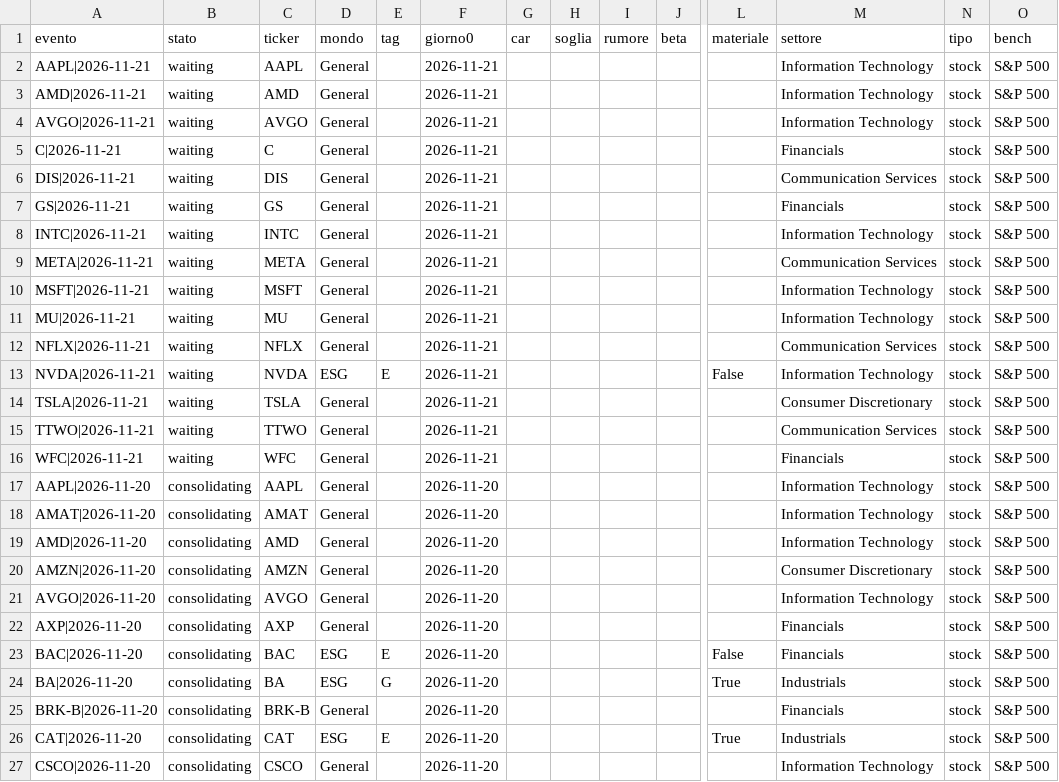
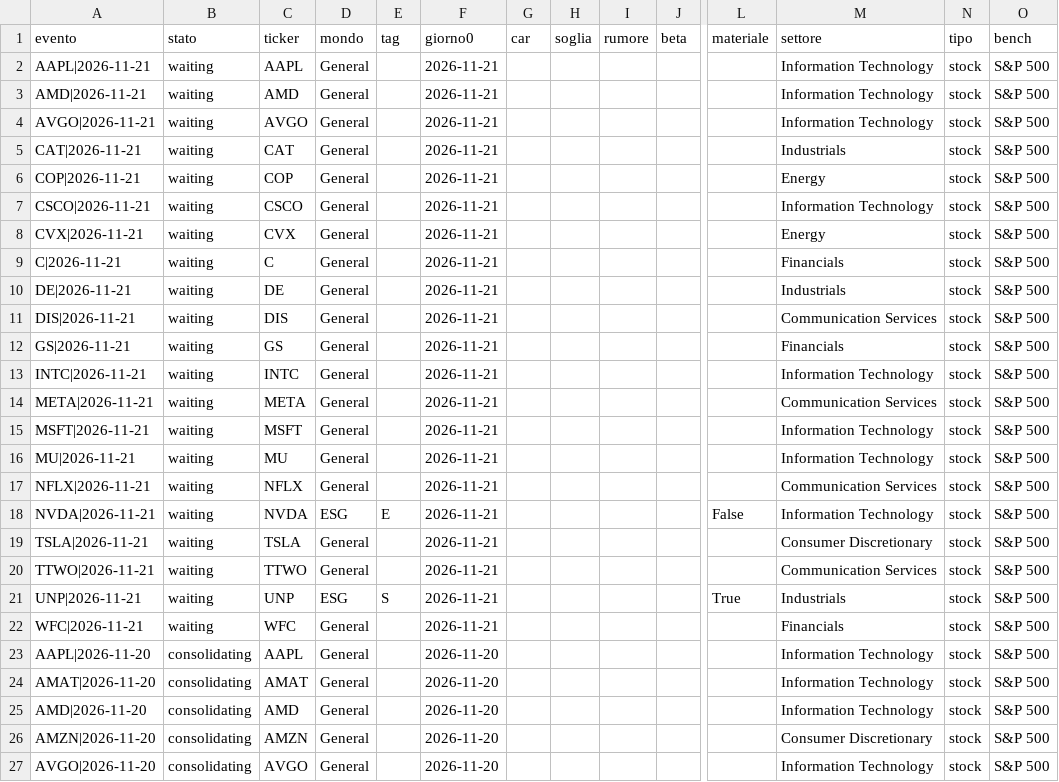
Before and after one commit to carlospinetto99/news-impact-tracker, a CSV file: eventi.csv, drawn as a sheet; only a part is shown, gaps mark what is left out; the shorter side is filled out with more unchanged rows; rows hold the shown columns only; the diff names each change by its address in the sheet, - before the commit and + after, or states it on an @@ line.

```diff
--- a/eventi.csv
+++ b/eventi.csv
+row 5: CAT|2026-11-21 | waiting | CAT | General |  | 2026-11-21 |  |  |  |  |  | Industrials | stock | S&P 500
+row 6: COP|2026-11-21 | waiting | COP | General |  | 2026-11-21 |  |  |  |  |  | Energy | stock | S&P 500
+row 7: CSCO|2026-11-21 | waiting | CSCO | General |  | 2026-11-21 |  |  |  |  |  | Information Technology | stock | S&P 500
+row 8: CVX|2026-11-21 | waiting | CVX | General |  | 2026-11-21 |  |  |  |  |  | Energy | stock | S&P 500
+row 10: DE|2026-11-21 | waiting | DE | General |  | 2026-11-21 |  |  |  |  |  | Industrials | stock | S&P 500
+row 21: UNP|2026-11-21 | waiting | UNP | ESG | S | 2026-11-21 |  |  |  |  | True | Industrials | stock | S&P 500
```
Also changed, not shown: 2 other files.
